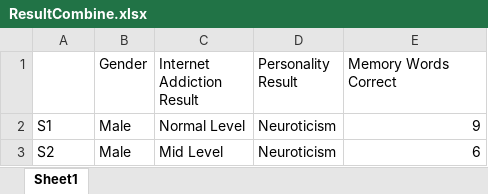
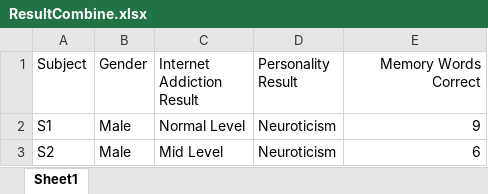
Before and after one commit to oncarrozaqy/tugas-akhir, an Excel workbook: Data/ResultCombine.xlsx, sheet Sheet1, drawn as a sheet; only a part is shown; values as stored, in another font and other column widths than the file's, no borders; the diff names each change by its address in the sheet, - before the commit and + after, or states it on an @@ line.

Commit message:
feat: add data prep and initial CNN modeling

```diff
--- a/Data/ResultCombine.xlsx (sheet Sheet1)
+++ b/Data/ResultCombine.xlsx (sheet Sheet1)
-A1: (empty)
+A1: Subject
-E1 alignment: left
+E1 alignment: right
```
Also changed, not shown: 17 other files.
